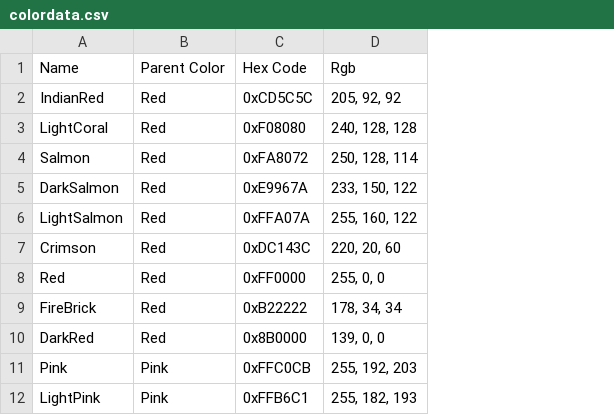
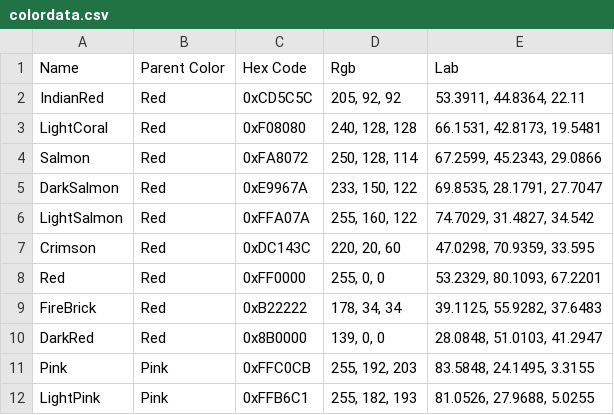
Before and after one commit to dillardt/ColorIdentifier2.0, a CSV file: colordata.csv, drawn as a sheet; only a part is shown; the diff names each change by its address in the sheet, - before the commit and + after, or states it on an @@ line.

Commit message:
Added cielab colorspace to the color database

```diff
--- a/colordata.csv
+++ b/colordata.csv
+column E, rows 1-12: Lab | 53.3911, 44.8364, 22.11 | 66.1531, 42.8173, 19.5481 | 67.2599, 45.2343, 29.0866 | 69.8535, 28.1791, 27.7047 | 74.7029, 31.4827, 34.542 | 47.0298, 70.9359, 33.595 | 53.2329, 80.1093, 67.2201 | 39.1125, 55.9282, 37.6483 | 28.0848, 51.0103, 41.2947 | 83.5848, 24.1495, 3.3155 | 81.0526, 27.9688, 5.0255
```
